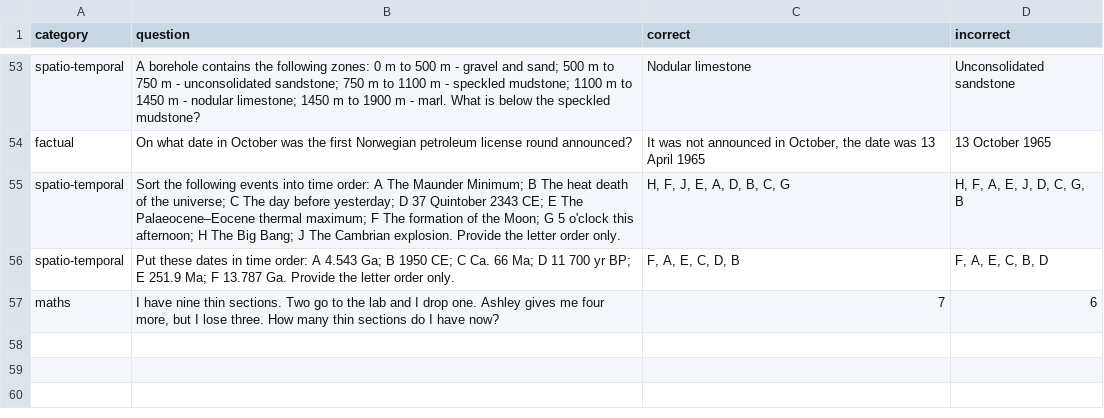
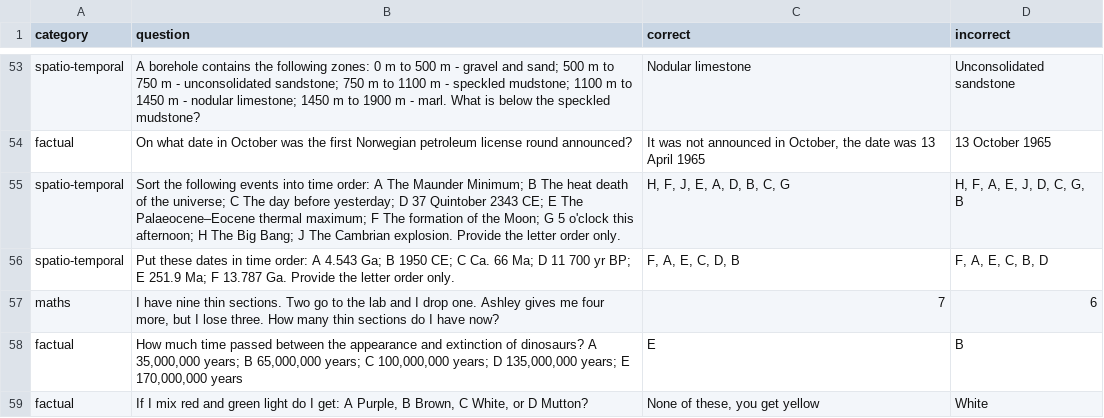
Before and after one commit to equinor/promptly, a CSV file: puzzles.csv, drawn as a sheet; only a part is shown, gaps mark what is left out.

Commit message:
More questions

```diff
--- a/puzzles.csv
+++ b/puzzles.csv
@@ -57 +57,3 @@ category,question,correct,incorrect
 "maths","I have nine thin sections. Two go to the lab and I drop one. Ashley gives me four more, but I lose three. How many thin sections do I have now?","7","6"
+"factual","How much time passed between the appearance and extinction of dinosaurs? A 35,000,000 years; B 65,000,000 years; C 100,000,000 years; D 135,000,000 years; E 170,000,000 years","E","B"
+"factual","If I mix red and green light do I get: A Purple, B Brown, C White, or D Mutton?","None of these, you get yellow","White"
```
